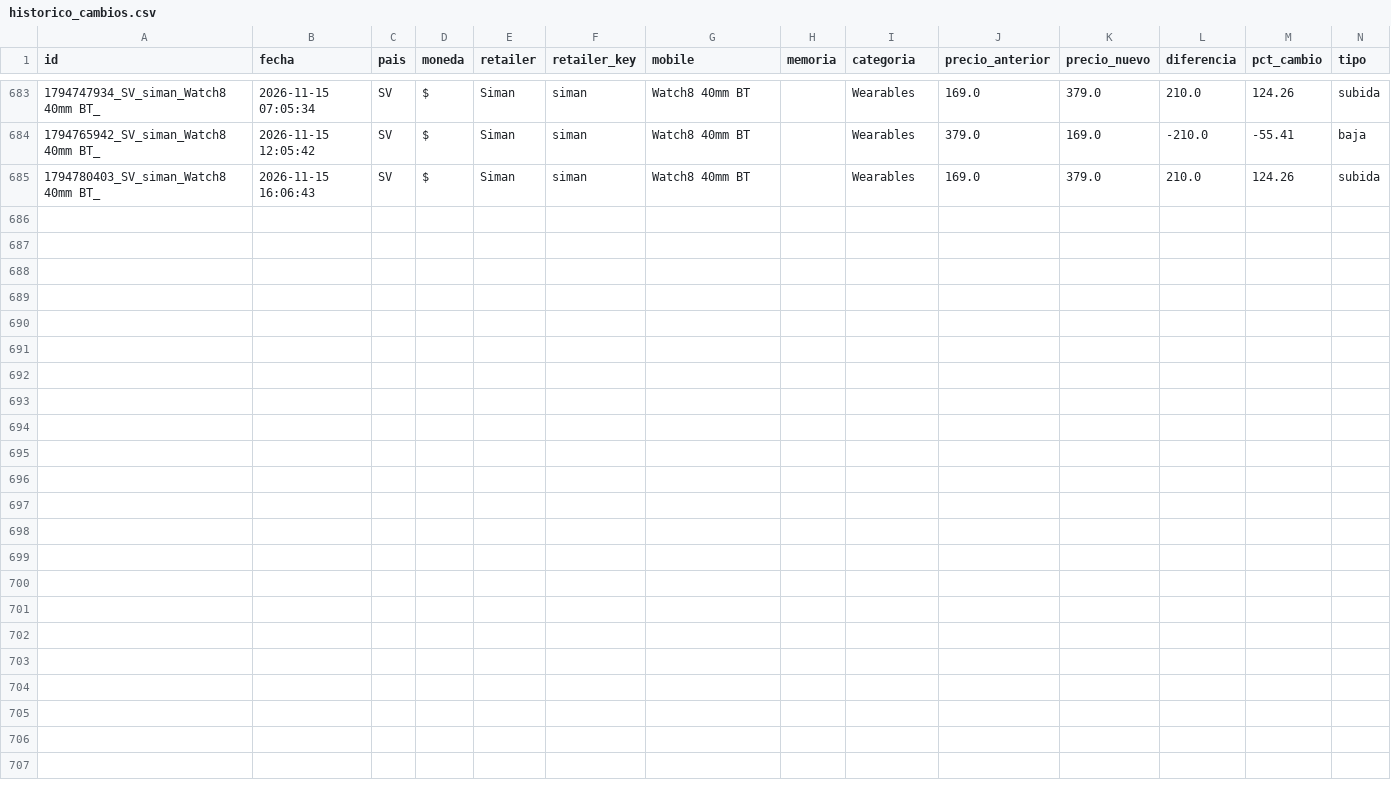
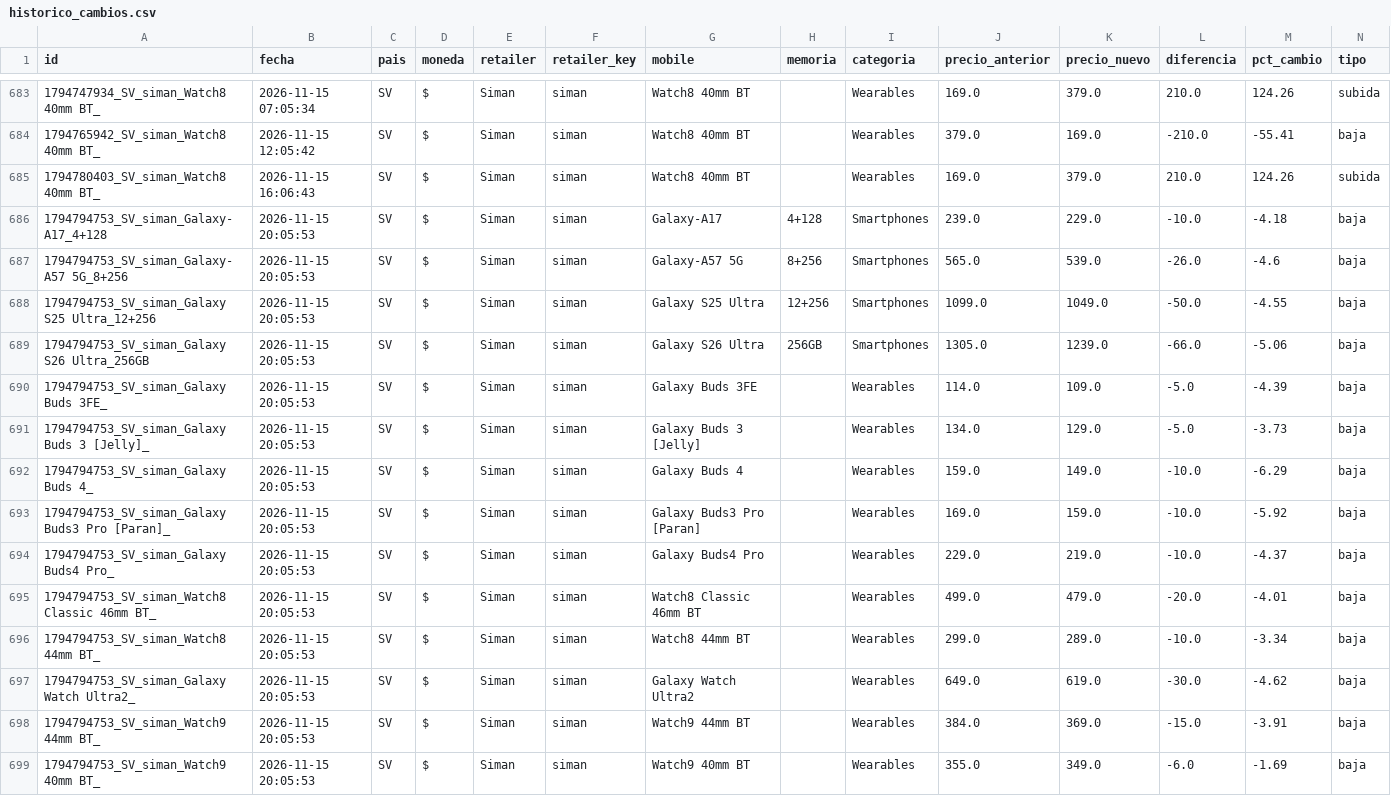
Before and after one commit to goldenboy1496/reporte-precios, a CSV file: data/historico_cambios.csv, drawn as a sheet; only a part is shown, gaps mark what is left out; the diff names each change by its address in the sheet, - before the commit and + after, or states it on an @@ line.

Commit message:
Auto-actualizacion de precios: 15/11/2026 20:05

```diff
--- a/data/historico_cambios.csv
+++ b/data/historico_cambios.csv
+row 686: 1794794753_SV_siman_Galaxy-A17_4+128 | 2026-11-15 20:05:53 | SV | $ | Siman | siman | Galaxy-A17 | 4+128 | Smartphones | 239.0 | 229.0 | -10.0 | -4.18 | baja
+row 687: 1794794753_SV_siman_Galaxy-A57 5G_8+256 | 2026-11-15 20:05:53 | SV | $ | Siman | siman | Galaxy-A57 5G | 8+256 | Smartphones | 565.0 | 539.0 | -26.0 | -4.6 | baja
+row 688: 1794794753_SV_siman_Galaxy S25 Ultra_12+256 | 2026-11-15 20:05:53 | SV | $ | Siman | siman | Galaxy S25 Ultra | 12+256 | Smartphones | 1099.0 | 1049.0 | -50.0 | -4.55 | baja
+row 689: 1794794753_SV_siman_Galaxy S26 Ultra_256GB | 2026-11-15 20:05:53 | SV | $ | Siman | siman | Galaxy S26 Ultra | 256GB | Smartphones | 1305.0 | 1239.0 | -66.0 | -5.06 | baja
+row 690: 1794794753_SV_siman_Galaxy Buds 3FE_ | 2026-11-15 20:05:53 | SV | $ | Siman | siman | Galaxy Buds 3FE |  | Wearables | 114.0 | 109.0 | -5.0 | -4.39 | baja
+row 691: 1794794753_SV_siman_Galaxy Buds 3 [Jelly]_ | 2026-11-15 20:05:53 | SV | $ | Siman | siman | Galaxy Buds 3 [Jelly] |  | Wearables | 134.0 | 129.0 | -5.0 | -3.73 | baja
+row 692: 1794794753_SV_siman_Galaxy Buds 4_ | 2026-11-15 20:05:53 | SV | $ | Siman | siman | Galaxy Buds 4 |  | Wearables | 159.0 | 149.0 | -10.0 | -6.29 | baja
+row 693: 1794794753_SV_siman_Galaxy Buds3 Pro [Paran]_ | 2026-11-15 20:05:53 | SV | $ | Siman | siman | Galaxy Buds3 Pro [Paran] |  | Wearables | 169.0 | 159.0 | -10.0 | -5.92 | baja
+row 694: 1794794753_SV_siman_Galaxy Buds4 Pro_ | 2026-11-15 20:05:53 | SV | $ | Siman | siman | Galaxy Buds4 Pro |  | Wearables | 229.0 | 219.0 | -10.0 | -4.37 | baja
+row 695: 1794794753_SV_siman_Watch8 Classic 46mm BT_ | 2026-11-15 20:05:53 | SV | $ | Siman | siman | Watch8 Classic 46mm BT |  | Wearables | 499.0 | 479.0 | -20.0 | -4.01 | baja
+row 696: 1794794753_SV_siman_Watch8 44mm BT_ | 2026-11-15 20:05:53 | SV | $ | Siman | siman | Watch8 44mm BT |  | Wearables | 299.0 | 289.0 | -10.0 | -3.34 | baja
+row 697: 1794794753_SV_siman_Galaxy Watch Ultra2_ | 2026-11-15 20:05:53 | SV | $ | Siman | siman | Galaxy Watch Ultra2 |  | Wearables | 649.0 | 619.0 | -30.0 | -4.62 | baja
+row 698: 1794794753_SV_siman_Watch9 44mm BT_ | 2026-11-15 20:05:53 | SV | $ | Siman | siman | Watch9 44mm BT |  | Wearables | 384.0 | 369.0 | -15.0 | -3.91 | baja
+row 699: 1794794753_SV_siman_Watch9 40mm BT_ | 2026-11-15 20:05:53 | SV | $ | Siman | siman | Watch9 40mm BT |  | Wearables | 355.0 | 349.0 | -6.0 | -1.69 | baja
```
Also changed, not shown: data/productos_elektra.csv, data/productos_max.csv, 16 other files.
